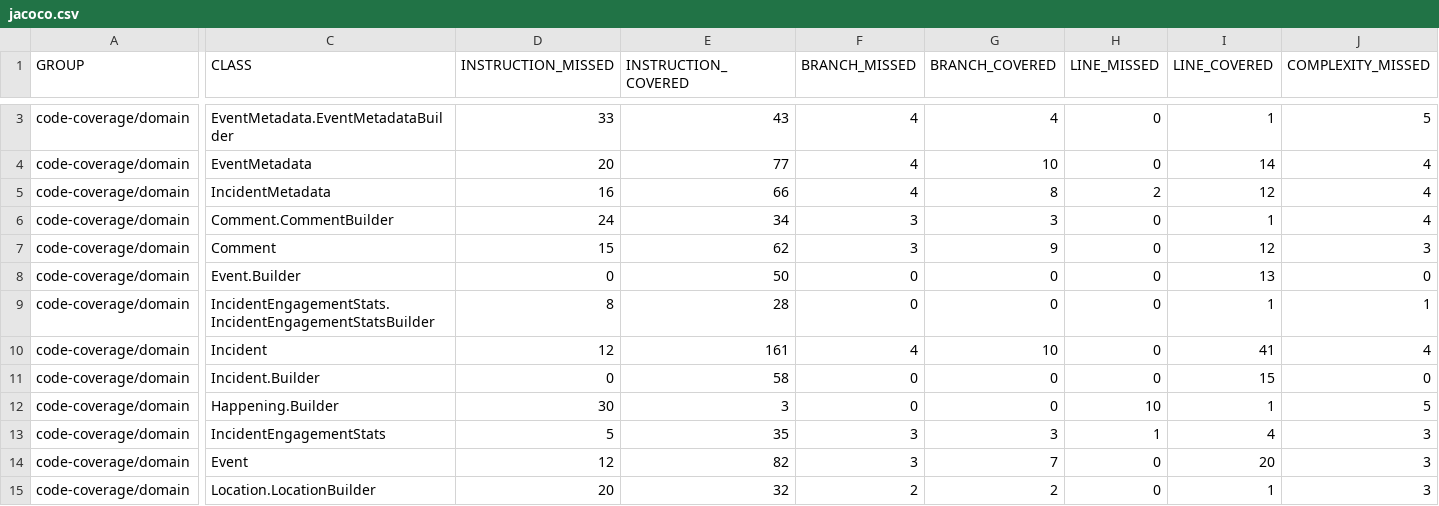
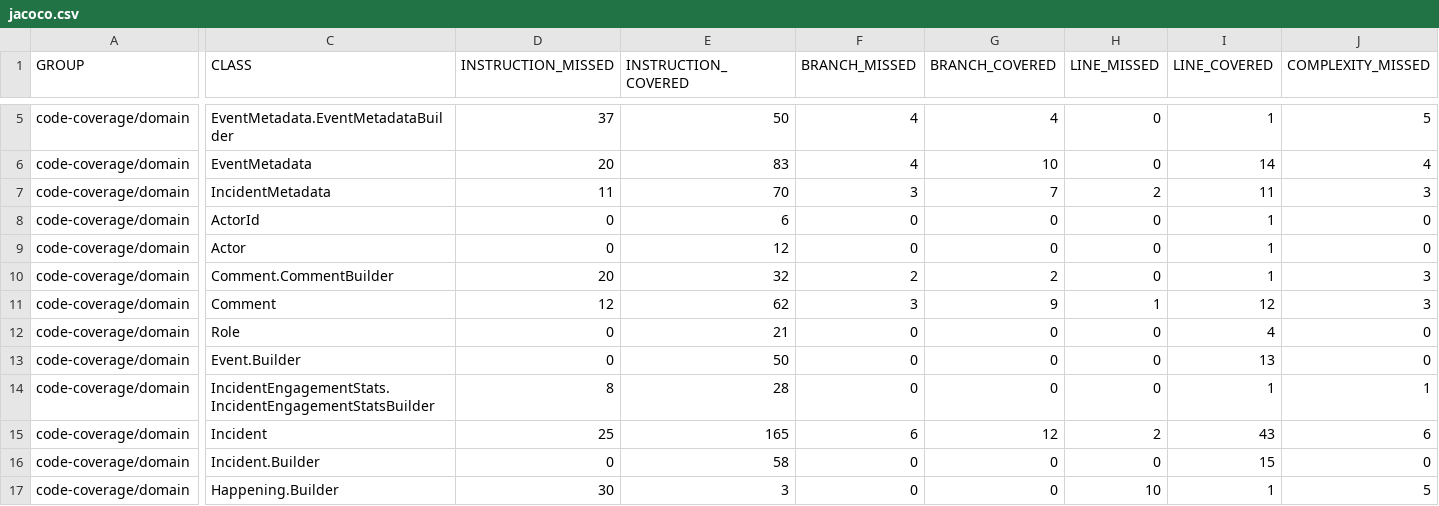
Before and after one commit to EcoMealProduction/aroundly, a CSV file: jacoco.csv, drawn as a sheet; only a part is shown, gaps mark what is left out; the shorter side is filled out with more unchanged rows; addresses are those after the commit; rows hold the shown columns only; the diff covers the shown part only; the diff names each change by its address in the sheet, - before the commit and + after, or states it on an @@ line.

```diff
--- a/jacoco.csv
+++ b/jacoco.csv
-D5 (INSTRUCTION_MISSED): 33
+D5 (INSTRUCTION_MISSED): 37
-E5 (INSTRUCTION_COVERED): 43
+E5 (INSTRUCTION_COVERED): 50
-E6 (INSTRUCTION_COVERED): 77
+E6 (INSTRUCTION_COVERED): 83
-D7 (INSTRUCTION_MISSED): 16
+D7 (INSTRUCTION_MISSED): 11
-E7 (INSTRUCTION_COVERED): 66
+E7 (INSTRUCTION_COVERED): 70
-F7 (BRANCH_MISSED): 4
+F7 (BRANCH_MISSED): 3
-G7 (BRANCH_COVERED): 8
+G7 (BRANCH_COVERED): 7
-I7 (LINE_COVERED): 12
+I7 (LINE_COVERED): 11
-J7 (COMPLEXITY_MISSED): 4
+J7 (COMPLEXITY_MISSED): 3
+row 8: code-coverage/domain | ActorId | 0 | 6 | 0 | 0 | 0 | 1 | 0
+row 9: code-coverage/domain | Actor | 0 | 12 | 0 | 0 | 0 | 1 | 0
-D10 (INSTRUCTION_MISSED): 24
+D10 (INSTRUCTION_MISSED): 20
-E10 (INSTRUCTION_COVERED): 34
+E10 (INSTRUCTION_COVERED): 32
-F10 (BRANCH_MISSED): 3
+F10 (BRANCH_MISSED): 2
-G10 (BRANCH_COVERED): 3
+G10 (BRANCH_COVERED): 2
-J10 (COMPLEXITY_MISSED): 4
+J10 (COMPLEXITY_MISSED): 3
-D11 (INSTRUCTION_MISSED): 15
+D11 (INSTRUCTION_MISSED): 12
-H11 (LINE_MISSED): 0
+H11 (LINE_MISSED): 1
+row 12: code-coverage/domain | Role | 0 | 21 | 0 | 0 | 0 | 4 | 0
-D15 (INSTRUCTION_MISSED): 12
+D15 (INSTRUCTION_MISSED): 25
-E15 (INSTRUCTION_COVERED): 161
+E15 (INSTRUCTION_COVERED): 165
-F15 (BRANCH_MISSED): 4
+F15 (BRANCH_MISSED): 6
-G15 (BRANCH_COVERED): 10
+G15 (BRANCH_COVERED): 12
-H15 (LINE_MISSED): 0
+H15 (LINE_MISSED): 2
-I15 (LINE_COVERED): 41
+I15 (LINE_COVERED): 43
-J15 (COMPLEXITY_MISSED): 4
+J15 (COMPLEXITY_MISSED): 6
```
Also changed, not shown: 2 added rows and 9 edited cells elsewhere in this file, 34 other files.
